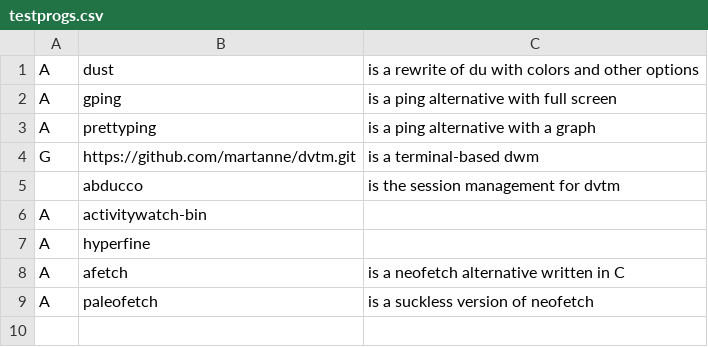
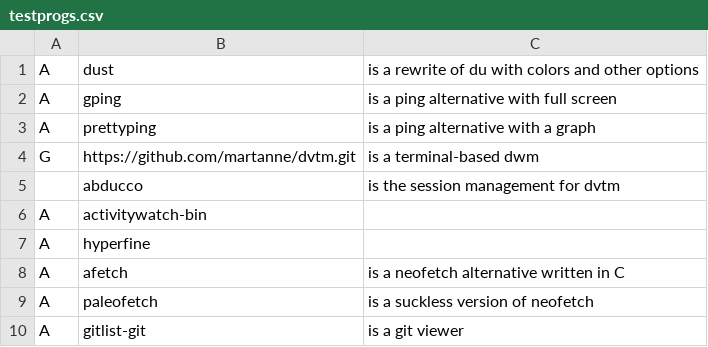
Before and after one commit to WilliamLongXYZ/warbs, a CSV file: testprogs.csv, drawn as a sheet; the diff names each change by its address in the sheet, - before the commit and + after, or states it on an @@ line.

Commit message:
Added another program for testing

```diff
--- a/testprogs.csv
+++ b/testprogs.csv
+row 10: A | gitlist-git | is a git viewer
```
